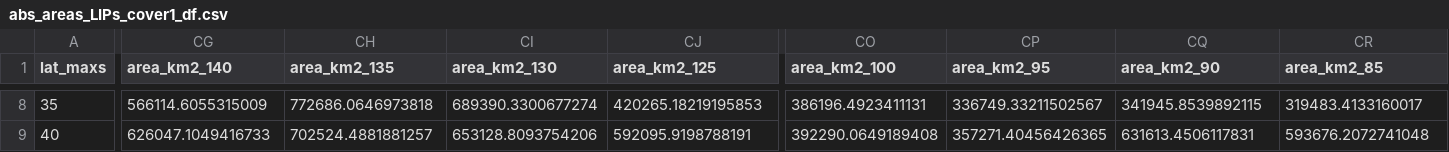
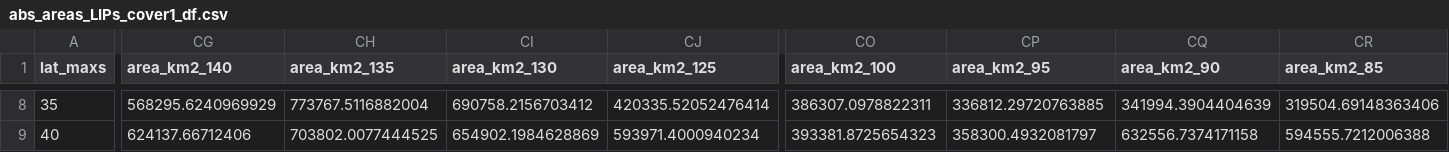
Before and after one commit to Swanson-Hysell-Group/2020_large_igneous_provinces, a CSV file: Code/reconstruction_output/abs_areas_LIPs_cover1_df.csv, drawn as a sheet; only a part is shown, gaps mark what is left out; the diff covers the shown part only; the diff names each change by its address in the sheet, - before the commit and + after, or states it on an @@ line.

```diff
--- a/Code/reconstruction_output/abs_areas_LIPs_cover1_df.csv
+++ b/Code/reconstruction_output/abs_areas_LIPs_cover1_df.csv
-CG8 (area_km2_140): 566114.6055315009
+CG8 (area_km2_140): 568295.6240969929
-CH8 (area_km2_135): 772686.0646973818
+CH8 (area_km2_135): 773767.5116882004
-CI8 (area_km2_130): 689390.3300677274
+CI8 (area_km2_130): 690758.2156703412
-CJ8 (area_km2_125): 420265.18219195853
+CJ8 (area_km2_125): 420335.52052476414
-CO8 (area_km2_100): 386196.4923411131
+CO8 (area_km2_100): 386307.0978822311
-CP8 (area_km2_95): 336749.33211502567
+CP8 (area_km2_95): 336812.29720763885
-CQ8 (area_km2_90): 341945.8539892115
+CQ8 (area_km2_90): 341994.3904404639
-CR8 (area_km2_85): 319483.4133160017
+CR8 (area_km2_85): 319504.69148363406
-CG9 (area_km2_140): 626047.1049416733
+CG9 (area_km2_140): 624137.66712406
-CH9 (area_km2_135): 702524.4881881257
+CH9 (area_km2_135): 703802.0077444525
-CI9 (area_km2_130): 653128.8093754206
+CI9 (area_km2_130): 654902.1984628869
-CJ9 (area_km2_125): 592095.9198788191
+CJ9 (area_km2_125): 593971.4000940234
-CO9 (area_km2_100): 392290.0649189408
+CO9 (area_km2_100): 393381.8725654323
-CP9 (area_km2_95): 357271.40456426365
+CP9 (area_km2_95): 358300.4932081797
-CQ9 (area_km2_90): 631613.4506117831
+CQ9 (area_km2_90): 632556.7374171158
-CR9 (area_km2_85): 593676.2072741048
+CR9 (area_km2_85): 594555.7212006388
```
Also changed, not shown: 85 edited cells elsewhere in this file, Code/reconstruction_output/abs_areas_LIPs_cover3_df.csv, Code/reconstruction_output/abs_areas_LIPs_df.csv, 17 other files.
